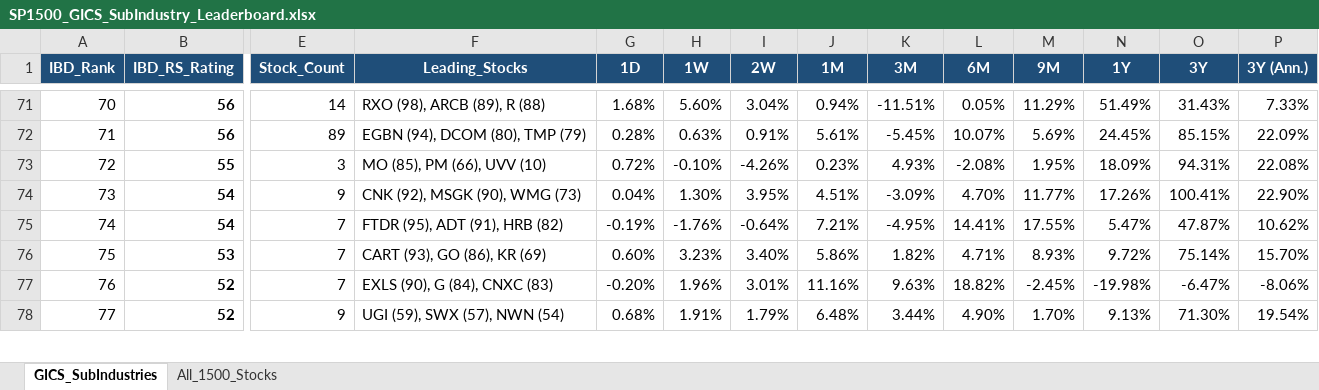
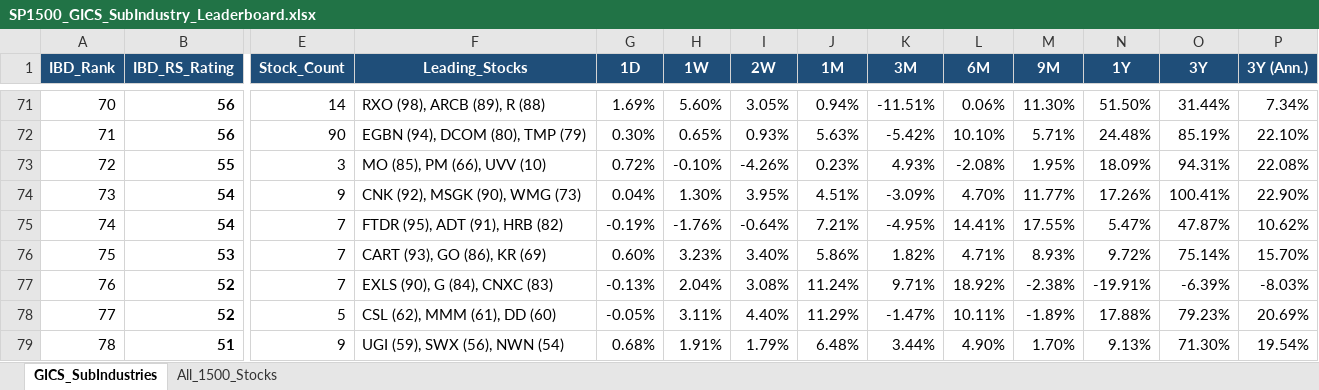
Before and after one commit to Jamesssurfer/GICS1500-Tracker, an Excel workbook: SP1500_GICS_SubIndustry_Leaderboard.xlsx, sheet GICS_SubIndustries, drawn as a sheet; only a part is shown, gaps mark what is left out; values as stored, in another font and other column widths than the file's, no borders; addresses are those after the commit; rows hold the shown columns only; the diff covers the shown part only; the diff names each change by its address in the sheet, - before the commit and + after, or states it on an @@ line.

```diff
--- a/SP1500_GICS_SubIndustry_Leaderboard.xlsx (sheet GICS_SubIndustries)
+++ b/SP1500_GICS_SubIndustry_Leaderboard.xlsx (sheet GICS_SubIndustries)
-G71 (1D): 1.68%
+G71 (1D): 1.69%
-I71 (2W): 3.04%
+I71 (2W): 3.05%
-L71 (6M): 0.05%
+L71 (6M): 0.06%
-M71 (9M): 11.29%
+M71 (9M): 11.30%
-N71 (1Y): 51.49%
+N71 (1Y): 51.50%
-O71 (3Y): 31.43%
+O71 (3Y): 31.44%
-P71 (3Y (Ann.)): 7.33%
+P71 (3Y (Ann.)): 7.34%
-E72 (Stock_Count): 89
+E72 (Stock_Count): 90
-G72 (1D): 0.28%
+G72 (1D): 0.30%
-H72 (1W): 0.63%
+H72 (1W): 0.65%
-I72 (2W): 0.91%
+I72 (2W): 0.93%
-J72 (1M): 5.61%
+J72 (1M): 5.63%
-K72 (3M): -5.45%
+K72 (3M): -5.42%
-L72 (6M): 10.07%
+L72 (6M): 10.10%
-M72 (9M): 5.69%
+M72 (9M): 5.71%
-N72 (1Y): 24.45%
+N72 (1Y): 24.48%
-O72 (3Y): 85.15%
+O72 (3Y): 85.19%
-P72 (3Y (Ann.)): 22.09%
+P72 (3Y (Ann.)): 22.10%
-G77 (1D): -0.20%
+G77 (1D): -0.13%
-H77 (1W): 1.96%
+H77 (1W): 2.04%
-I77 (2W): 3.01%
+I77 (2W): 3.08%
-J77 (1M): 11.16%
+J77 (1M): 11.24%
-K77 (3M): 9.63%
+K77 (3M): 9.71%
-L77 (6M): 18.82%
+L77 (6M): 18.92%
-M77 (9M): -2.45%
+M77 (9M): -2.38%
-N77 (1Y): -19.98%
+N77 (1Y): -19.91%
-O77 (3Y): -6.47%
+O77 (3Y): -6.39%
-P77 (3Y (Ann.)): -8.06%
+P77 (3Y (Ann.)): -8.03%
+row 78: 77 | 52 | 5 | CSL (62), MMM (61), DD (60) | -0.05% | 3.11% | 4.40% | 11.29% | -1.47% | 10.11% | -1.89% | 17.88% | 79.23% | 20.69%
-A79 (IBD_Rank): 77
+A79 (IBD_Rank): 78
-B79 (IBD_RS_Rating): 52
+B79 (IBD_RS_Rating): 51
-F79 (Leading_Stocks): UGI (59), SWX (57), NWN (54)
+F79 (Leading_Stocks): UGI (59), SWX (56), NWN (54)
```
Also changed, not shown: 7 added rows, 8 removed rows and 264 edited cells elsewhere in this sheet, sheet All_1500_Stocks.
